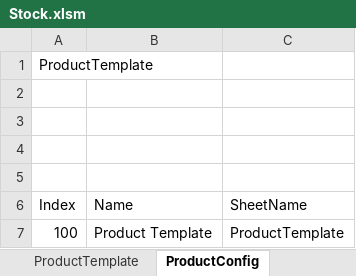
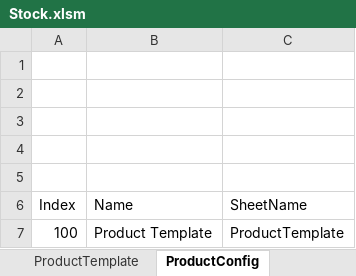
Before and after one commit to esseivan/StockManager_excel_basic, an Excel workbook: Stock.xlsm, sheet ProductConfig, drawn as a sheet; values as stored, in another font and other column widths than the file's, no borders; table styles not drawn; the diff names each change by its address in the sheet, - before the commit and + after, or states it on an @@ line.

```diff
--- a/Stock.xlsm (sheet ProductConfig)
+++ b/Stock.xlsm (sheet ProductConfig)
-A1 (Index): ProductTemplate
+A1 (Index): (empty)
```
Also changed, not shown: sheet Articles, sheet Main, sheet OrderAdder, other sheet tabs, formulas that keep their value, hidden cells, charts or pictures, src.xlsm.
